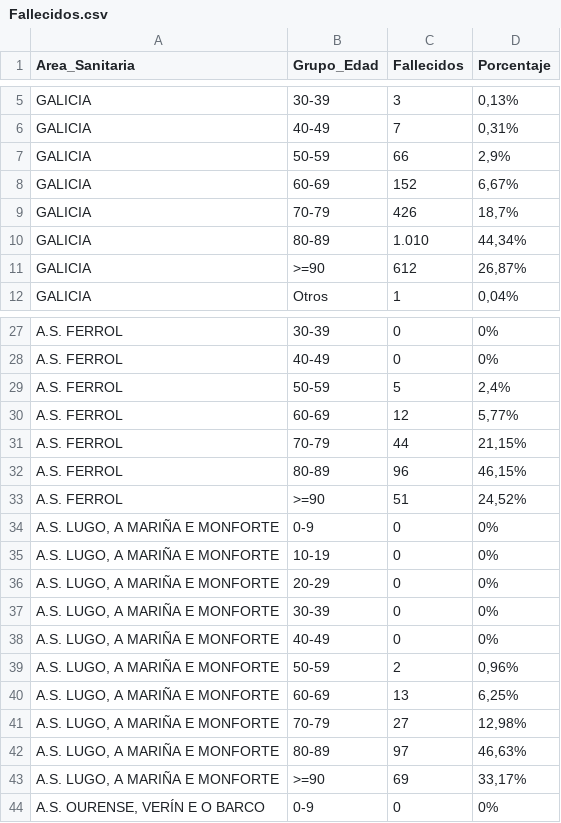
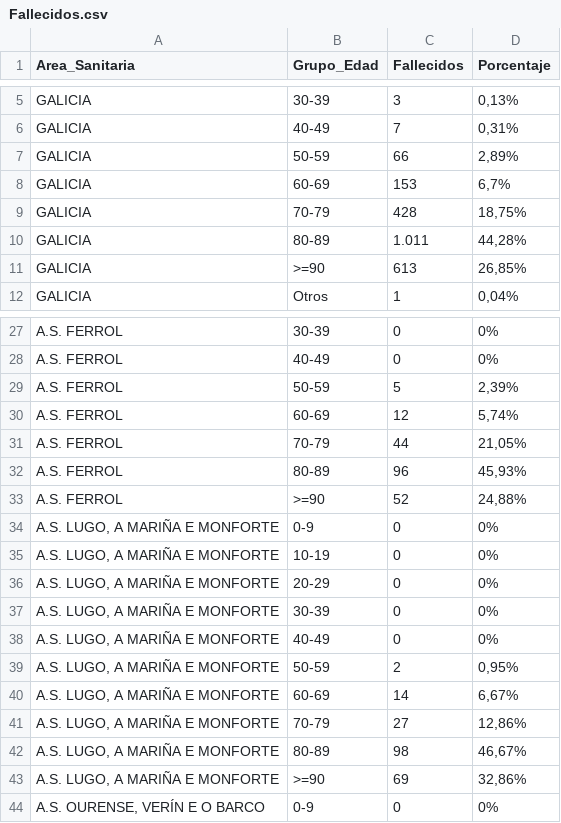
Before and after one commit to jjelosua/sergas-covid19-data, a CSV file: Fallecidos.csv, drawn as a sheet; only a part is shown, gaps mark what is left out; the diff covers the shown part only.

```diff
--- a/Fallecidos.csv
+++ b/Fallecidos.csv
@@ -6,7 +6,7 @@ Area_Sanitaria,Grupo_Edad,Fallecidos,Porcentaje
 "GALICIA","40-49","7","0,31%"
-"GALICIA","50-59","66","2,9%"
-"GALICIA","60-69","152","6,67%"
-"GALICIA","70-79","426","18,7%"
-"GALICIA","80-89","1.010","44,34%"
-"GALICIA",">=90","612","26,87%"
+"GALICIA","50-59","66","2,89%"
+"GALICIA","60-69","153","6,7%"
+"GALICIA","70-79","428","18,75%"
+"GALICIA","80-89","1.011","44,28%"
+"GALICIA",">=90","613","26,85%"
 "GALICIA","Otros","1","0,04%"
@@ -28,7 +28,7 @@ Area_Sanitaria,Grupo_Edad,Fallecidos,Porcentaje
 "A.S. FERROL","40-49","0","0%"
-"A.S. FERROL","50-59","5","2,4%"
-"A.S. FERROL","60-69","12","5,77%"
-"A.S. FERROL","70-79","44","21,15%"
-"A.S. FERROL","80-89","96","46,15%"
-"A.S. FERROL",">=90","51","24,52%"
+"A.S. FERROL","50-59","5","2,39%"
+"A.S. FERROL","60-69","12","5,74%"
+"A.S. FERROL","70-79","44","21,05%"
+"A.S. FERROL","80-89","96","45,93%"
+"A.S. FERROL",">=90","52","24,88%"
 "A.S. LUGO, A MARIÑA E MONFORTE","0-9","0","0%"
@@ -38,7 +38,7 @@ Area_Sanitaria,Grupo_Edad,Fallecidos,Porcentaje
 "A.S. LUGO, A MARIÑA E MONFORTE","40-49","0","0%"
-"A.S. LUGO, A MARIÑA E MONFORTE","50-59","2","0,96%"
-"A.S. LUGO, A MARIÑA E MONFORTE","60-69","13","6,25%"
-"A.S. LUGO, A MARIÑA E MONFORTE","70-79","27","12,98%"
-"A.S. LUGO, A MARIÑA E MONFORTE","80-89","97","46,63%"
-"A.S. LUGO, A MARIÑA E MONFORTE",">=90","69","33,17%"
+"A.S. LUGO, A MARIÑA E MONFORTE","50-59","2","0,95%"
+"A.S. LUGO, A MARIÑA E MONFORTE","60-69","14","6,67%"
+"A.S. LUGO, A MARIÑA E MONFORTE","70-79","27","12,86%"
+"A.S. LUGO, A MARIÑA E MONFORTE","80-89","98","46,67%"
+"A.S. LUGO, A MARIÑA E MONFORTE",">=90","69","32,86%"
 "A.S. OURENSE, VERÍN E O BARCO","0-9","0","0%"
```
Also changed, not shown: 6 edited cells elsewhere in this file, ActivosCuradosFallecidos.csv, CifrasTotais.csv, 4 other files.
